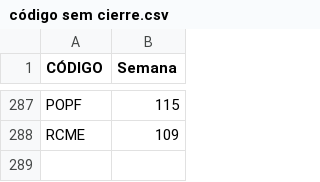
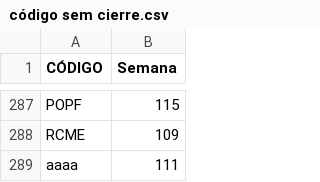
Before and after one commit to jbeltrang/testcsv, a CSV file: código sem cierre.csv, drawn as a sheet; only a part is shown, gaps mark what is left out; the diff names each change by its address in the sheet, - before the commit and + after, or states it on an @@ line.

Commit message:
Update código sem cierre.csv

```diff
--- a/código sem cierre.csv
+++ b/código sem cierre.csv
+row 289: aaaa | 111
```
